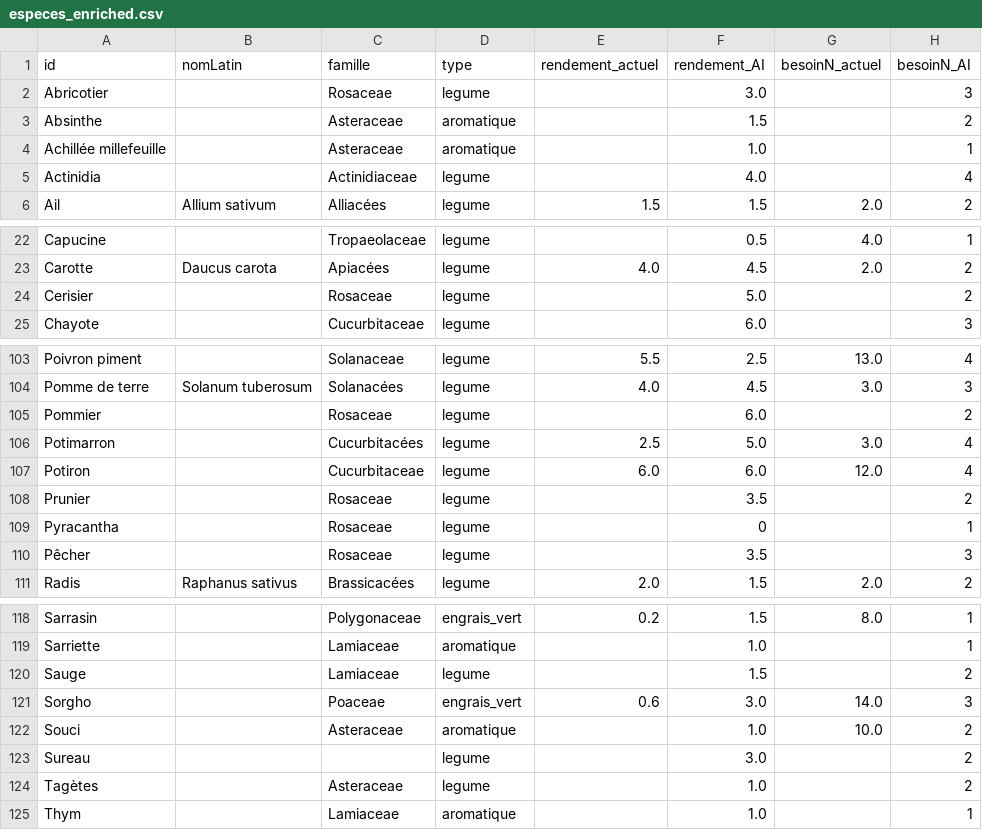
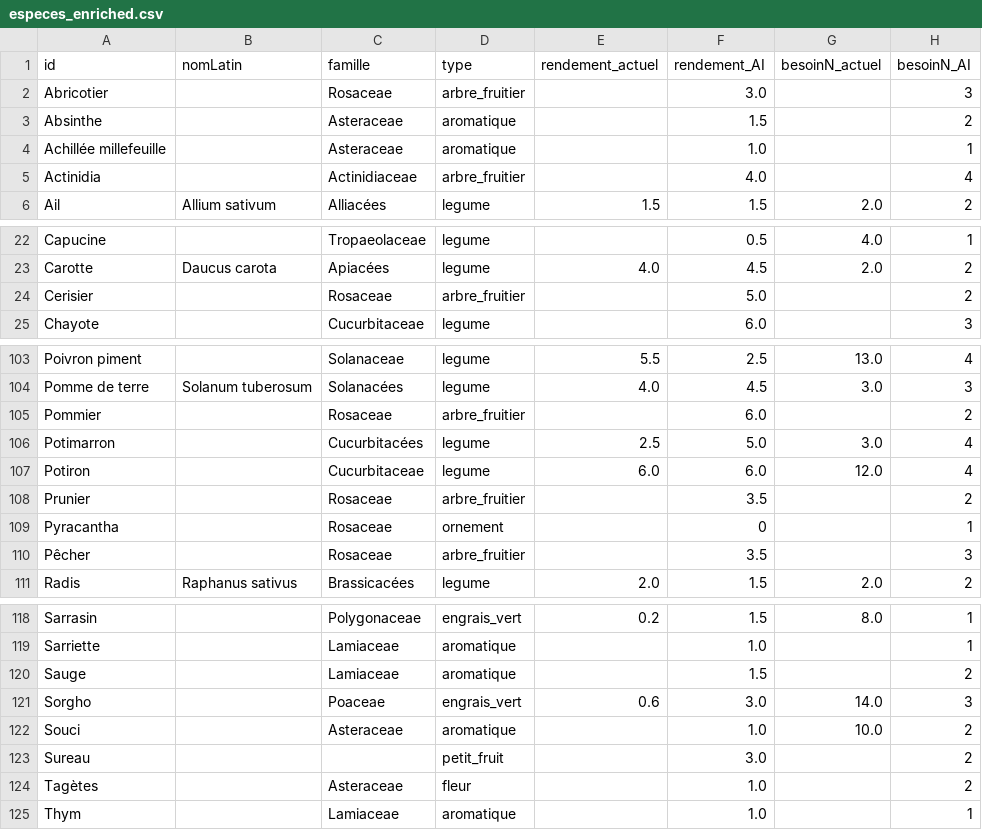
Before and after one commit to GMS64260/gleba, a CSV file: especes_enriched.csv, drawn as a sheet; only a part is shown, gaps mark what is left out; the diff covers the shown part only; the diff names each change by its address in the sheet, - before the commit and + after, or states it on an @@ line.

```diff
--- a/especes_enriched.csv
+++ b/especes_enriched.csv
-D2 (type): legume
+D2 (type): arbre_fruitier
-D5 (type): legume
+D5 (type): arbre_fruitier
-D24 (type): legume
+D24 (type): arbre_fruitier
-D105 (type): legume
+D105 (type): arbre_fruitier
-D108 (type): legume
+D108 (type): arbre_fruitier
-D109 (type): legume
+D109 (type): ornement
-D110 (type): legume
+D110 (type): arbre_fruitier
-D120 (type): legume
+D120 (type): aromatique
-D123 (type): legume
+D123 (type): petit_fruit
-D124 (type): legume
+D124 (type): fleur
```
Also changed, not shown: 13 edited cells elsewhere in this file, 1 other file.
